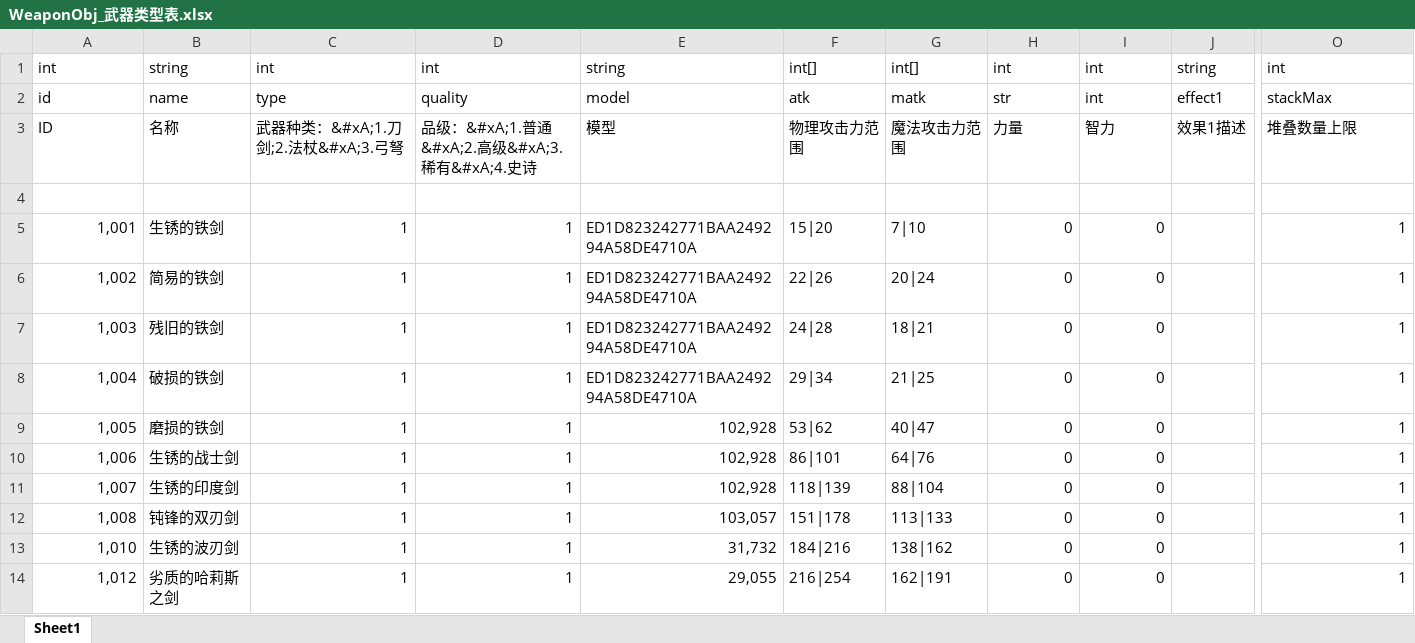
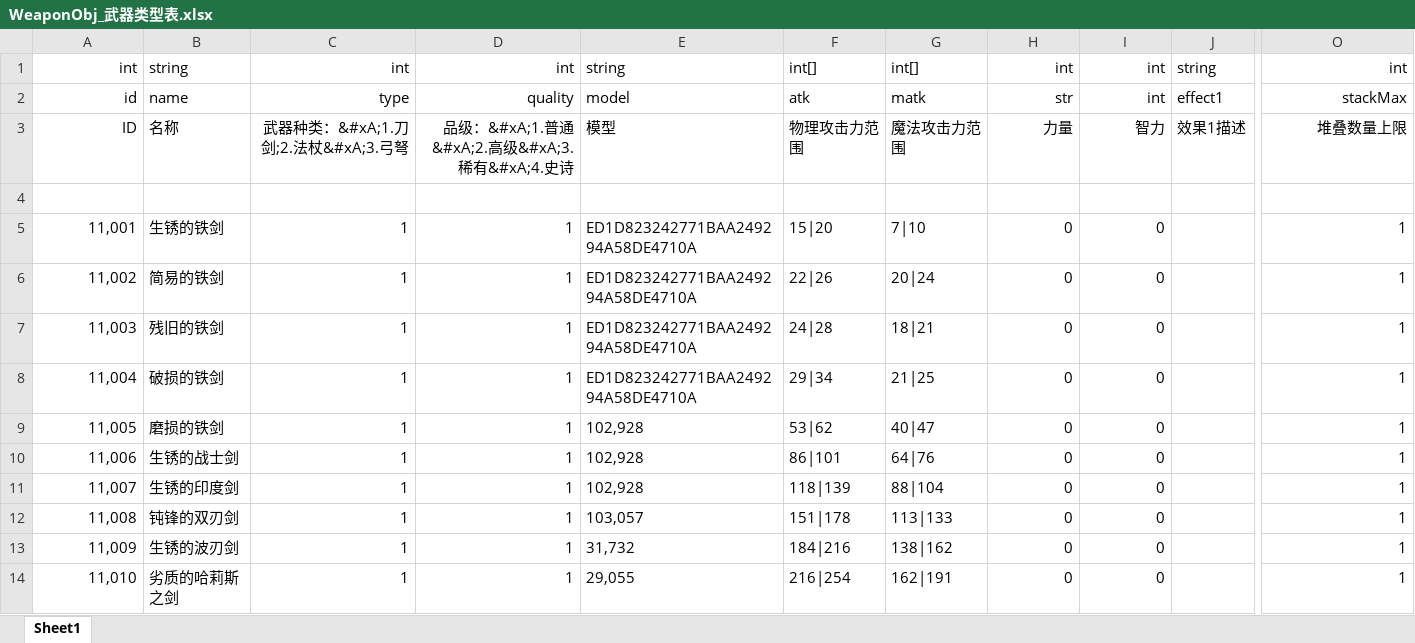
Before and after one commit to shishenbaiye/diurenmw, an Excel workbook: diurenmw/Excels/WeaponObj_武器类型表.xlsx, sheet Sheet1, drawn as a sheet; only a part is shown, gaps mark what is left out; values as stored, in another font and other column widths than the file's, no borders; the diff covers the shown part only; the diff names each change by its address in the sheet, - before the commit and + after, or states it on an @@ line.

Commit message:
补全双职业武器表，重新分配id

```diff
--- a/diurenmw/Excels/WeaponObj_武器类型表.xlsx (sheet Sheet1)
+++ b/diurenmw/Excels/WeaponObj_武器类型表.xlsx (sheet Sheet1)
-A1:A3 alignment: left
+A1:A3 alignment: right
-C1:D3 alignment: left
+C1:D3 alignment: right
-H1:I3 alignment: left
+H1:I3 alignment: right
-O1:O3 alignment: left
+O1:O3 alignment: right
-A5: 1,001
+A5: 11,001
-A6: 1,002
+A6: 11,002
-A7: 1,003
+A7: 11,003
-A8: 1,004
+A8: 11,004
-A9: 1,005
+A9: 11,005
-E9:E14 alignment: right
+E9:E14 alignment: left
-A10: 1,006
+A10: 11,006
-A11: 1,007
+A11: 11,007
-A12: 1,008
+A12: 11,008
-A13: 1,010
+A13: 11,009
-A14: 1,012
+A14: 11,010
```
Also changed, not shown: 70 added rows, 66 edited cells and cell formats elsewhere in this sheet.
